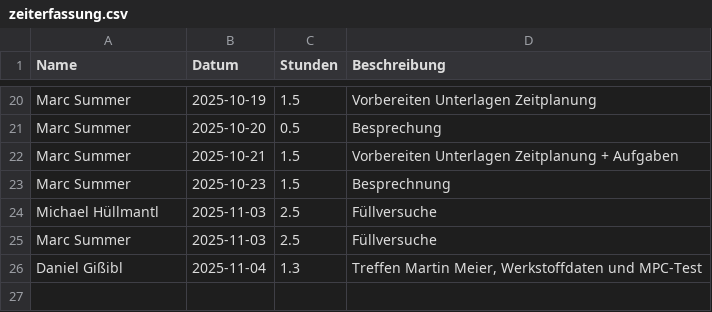
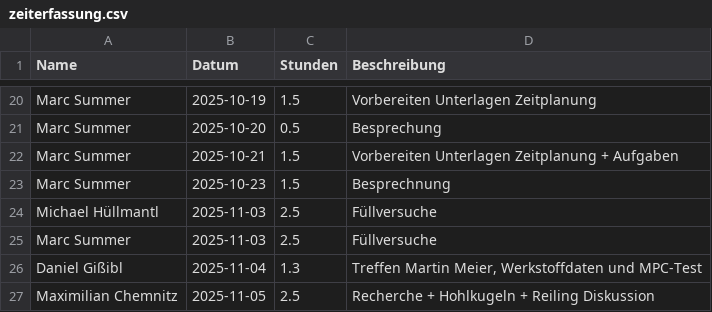
Before and after one commit to Dannyg-CFD/uni-zeiterfassung, a CSV file: zeiterfassung.csv, drawn as a sheet; only a part is shown, gaps mark what is left out.

Commit message:
Update Zeiterfassung durch Maximilian Chemnitz

```diff
--- a/zeiterfassung.csv
+++ b/zeiterfassung.csv
@@ -26 +26,2 @@ Marc Summer,2025-11-03,2.5,Füllversuche
 Daniel Gißibl,2025-11-04,1.3,"Treffen Martin Meier, Werkstoffdaten und MPC-Test"
+Maximilian Chemnitz,2025-11-05,2.5,Recherche + Hohlkugeln + Reiling Diskussion
```
